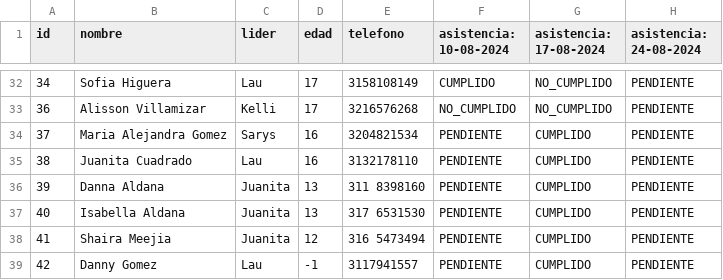
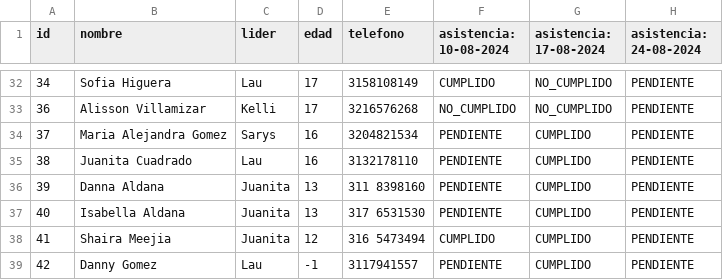
Before and after one commit to Spdrd/gestion_guias_encuentro, a CSV file: bdd.csv, drawn as a sheet; only a part is shown, gaps mark what is left out; the diff names each change by its address in the sheet, - before the commit and + after, or states it on an @@ line.

Commit message:
Asistencias 17/08/24 parche 1

```diff
--- a/bdd.csv
+++ b/bdd.csv
-F38 (asistencia: 10-08-2024): PENDIENTE
+F38 (asistencia: 10-08-2024): CUMPLIDO
```
